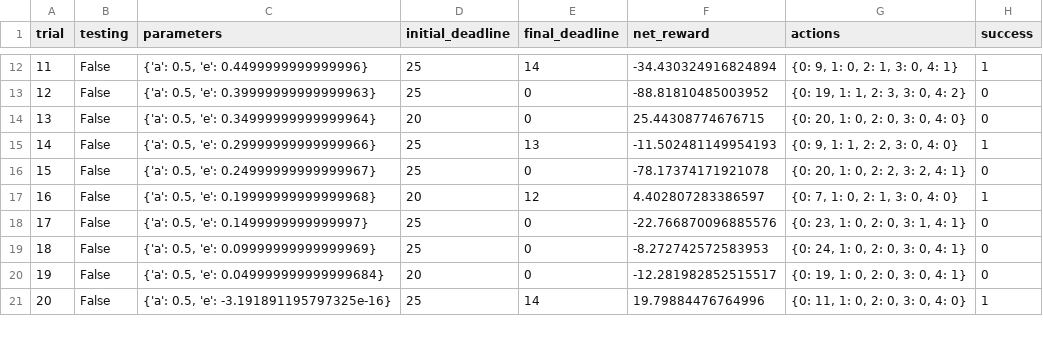
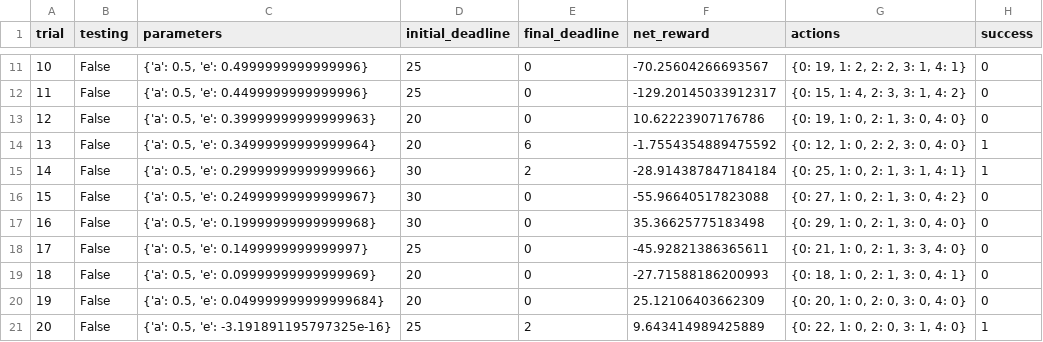
Before and after one commit to mqkh515/udacityMLND, a CSV file: projects/smartcab/logs/sim_default-learning.csv, drawn as a sheet; only a part is shown, gaps mark what is left out; addresses are those after the commit; the diff covers the shown part only; the diff names each change by its address in the sheet, - before the commit and + after, or states it on an @@ line.

```diff
--- a/projects/smartcab/logs/sim_default-learning.csv
+++ b/projects/smartcab/logs/sim_default-learning.csv
@@ column A (trial) renumbered between rows 8 and 22 @@
-C11 (parameters): {'a': 0.5, 'e': 0.4499999999999996}
+C11 (parameters): {'a': 0.5, 'e': 0.4999999999999996}
-E11 (final_deadline): 14
+E11 (final_deadline): 0
-F11 (net_reward): -34.430324916824894
+F11 (net_reward): -70.25604266693567
-G11 (actions): {0: 9, 1: 0, 2: 1, 3: 0, 4: 1}
+G11 (actions): {0: 19, 1: 2, 2: 2, 3: 1, 4: 1}
-H11 (success): 1
+H11 (success): 0
-C12 (parameters): {'a': 0.5, 'e': 0.39999999999999963}
+C12 (parameters): {'a': 0.5, 'e': 0.4499999999999996}
-F12 (net_reward): -88.81810485003952
+F12 (net_reward): -129.20145033912317
-G12 (actions): {0: 19, 1: 1, 2: 3, 3: 0, 4: 2}
+G12 (actions): {0: 15, 1: 4, 2: 3, 3: 1, 4: 2}
-C13 (parameters): {'a': 0.5, 'e': 0.34999999999999964}
+C13 (parameters): {'a': 0.5, 'e': 0.39999999999999963}
-F13 (net_reward): 25.44308774676715
+F13 (net_reward): 10.62223907176786
-G13 (actions): {0: 20, 1: 0, 2: 0, 3: 0, 4: 0}
+G13 (actions): {0: 19, 1: 0, 2: 1, 3: 0, 4: 0}
+row 14: 13 | False | {'a': 0.5, 'e': 0.34999999999999964} | 20 | 6 | -1.7554354889475592 | {0: 12, 1: 0, 2: 2, 3: 0, 4: 0} | 1
-D15:D16 (initial_deadline): 25
+D15:D16 (initial_deadline): 30
-E15 (final_deadline): 13
+E15 (final_deadline): 2
-F15 (net_reward): -11.502481149954193
+F15 (net_reward): -28.914387847184184
-G15 (actions): {0: 9, 1: 1, 2: 2, 3: 0, 4: 0}
+G15 (actions): {0: 25, 1: 0, 2: 1, 3: 1, 4: 1}
-F16 (net_reward): -78.17374171921078
+F16 (net_reward): -55.96640517823088
-G16 (actions): {0: 20, 1: 0, 2: 2, 3: 2, 4: 1}
+G16 (actions): {0: 27, 1: 0, 2: 1, 3: 0, 4: 2}
-D17 (initial_deadline): 20
+D17 (initial_deadline): 30
-E17 (final_deadline): 12
+E17 (final_deadline): 0
-F17 (net_reward): 4.402807283386597
+F17 (net_reward): 35.36625775183498
-G17 (actions): {0: 7, 1: 0, 2: 1, 3: 0, 4: 0}
+G17 (actions): {0: 29, 1: 0, 2: 1, 3: 0, 4: 0}
-H17 (success): 1
+H17 (success): 0
-F18 (net_reward): -22.766870096885576
+F18 (net_reward): -45.92821386365611
-G18 (actions): {0: 23, 1: 0, 2: 0, 3: 1, 4: 1}
+G18 (actions): {0: 21, 1: 0, 2: 1, 3: 3, 4: 0}
-D19 (initial_deadline): 25
+D19 (initial_deadline): 20
-F19 (net_reward): -8.272742572583953
+F19 (net_reward): -27.71588186200993
-G19 (actions): {0: 24, 1: 0, 2: 0, 3: 0, 4: 1}
+G19 (actions): {0: 18, 1: 0, 2: 1, 3: 0, 4: 1}
-F20 (net_reward): -12.281982852515517
+F20 (net_reward): 25.12106403662309
-G20 (actions): {0: 19, 1: 0, 2: 0, 3: 0, 4: 1}
+G20 (actions): {0: 20, 1: 0, 2: 0, 3: 0, 4: 0}
-E21 (final_deadline): 14
+E21 (final_deadline): 2
-F21 (net_reward): 19.79884476764996
+F21 (net_reward): 9.643414989425889
-G21 (actions): {0: 11, 1: 0, 2: 0, 3: 0, 4: 0}
+G21 (actions): {0: 22, 1: 0, 2: 0, 3: 1, 4: 0}
```
Also changed, not shown: 10 removed rows and 32 edited cells elsewhere in this file, projects/smartcab/logs/sim_improved-learning_fullState.csv, projects/smartcab/logs/sim_improved-learning_simpleState.csv, 6 other files.
